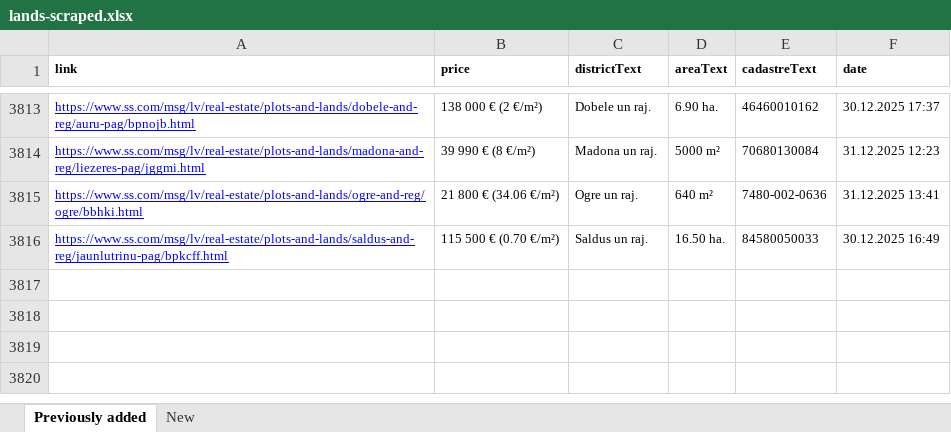
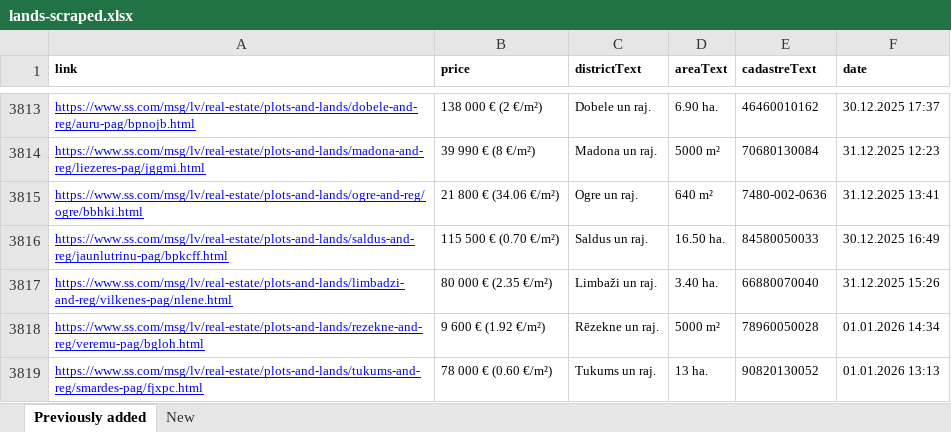
Before and after one commit to Martins-K/forest_land_scraper, an Excel workbook: lands-scraped.xlsx, sheet Previously added, drawn as a sheet; only a part is shown, gaps mark what is left out; values as stored, in another font and other column widths than the file's, no borders; the diff names each change by its address in the sheet, - before the commit and + after, or states it on an @@ line.

```diff
--- a/lands-scraped.xlsx (sheet Previously added)
+++ b/lands-scraped.xlsx (sheet Previously added)
+row 3817: https://www.ss.com/msg/lv/real-estate/plots-and-lands/limbadzi-and-reg/vilkenes-pag/nlene.html | 80 000 € (2.35 €/m²) | Limbaži un raj. | 3.40 ha. | 66880070040 | 31.12.2025 15:26
+row 3818: https://www.ss.com/msg/lv/real-estate/plots-and-lands/rezekne-and-reg/veremu-pag/bgloh.html | 9 600 € (1.92 €/m²) | Rēzekne un raj. | 5000 m² | 78960050028 | 01.01.2026 14:34
+row 3819: https://www.ss.com/msg/lv/real-estate/plots-and-lands/tukums-and-reg/smardes-pag/fjxpc.html | 78 000 € (0.60 €/m²) | Tukums un raj. | 13 ha. | 90820130052 | 01.01.2026 13:13
```
Also changed, not shown: sheet New.
